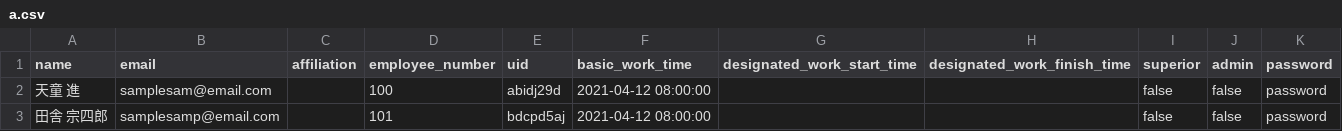
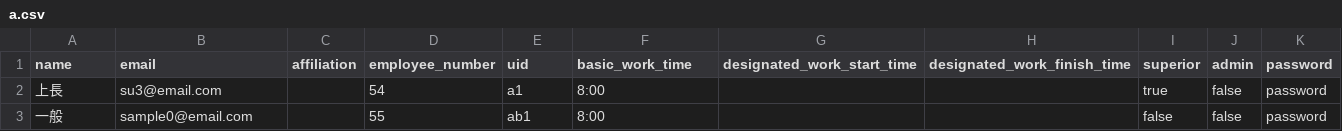
Before and after one commit to wacawa/attendance_system_A, a CSV file: a.csv, drawn as a sheet.

```diff
--- a/a.csv
+++ b/a.csv
@@ -1,3 +1,3 @@
 name,email,affiliation,employee_number,uid,basic_work_time,designated_work_start_time,designated_work_finish_time,superior,admin,password
-天童 進,samplesam@email.com,,100,abidj29d,2021-04-12 08:00:00,,,false,false,password
-田舎 宗四郎,samplesamp@email.com,,101,bdcpd5aj,2021-04-12 08:00:00,,,false,false,password
+上長,su3@email.com,,54,a1,8:00,,,true,false,password
+一般,sample0@email.com,,55,ab1,8:00,,,false,false,password
```
Also changed, not shown: 2 other files.
